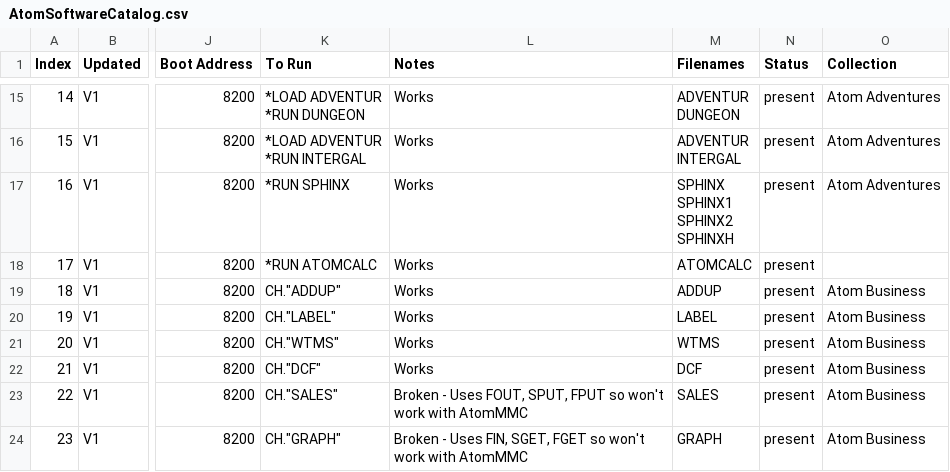
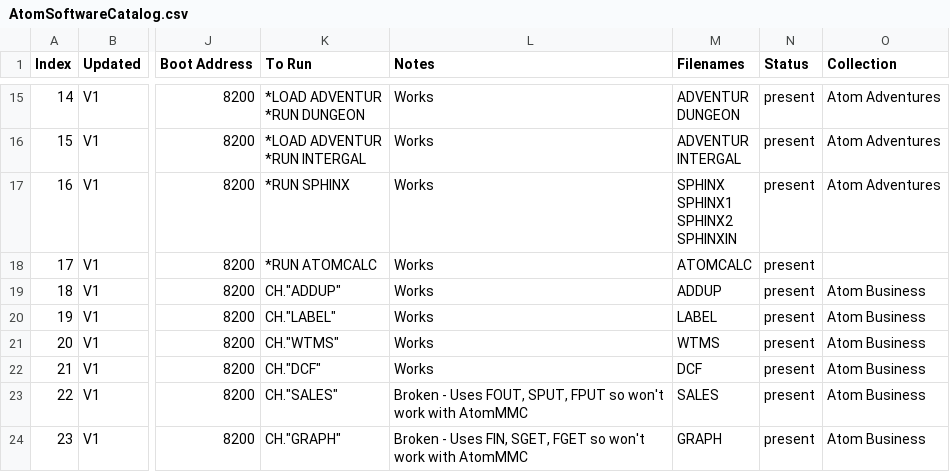
Before and after one commit to hoglet67/AtomSoftwareArchive, a CSV file: catalog/AtomSoftwareCatalog.csv, drawn as a sheet; only a part is shown, gaps mark what is left out; ↵ is a line break in a cell; the diff covers the shown part only; the diff names each change by its address in the sheet, - before the commit and + after, or states it on an @@ line.

Commit message:
Fixed some incorrect Filenames

```diff
--- a/catalog/AtomSoftwareCatalog.csv
+++ b/catalog/AtomSoftwareCatalog.csv
-M17 (Filenames): SPHINX ↵ SPHINX1 ↵ SPHINX2 ↵ SPHINXH
+M17 (Filenames): SPHINX ↵ SPHINX1 ↵ SPHINX2 ↵ SPHINXIN
```
Also changed, not shown: 16 edited cells elsewhere in this file.
